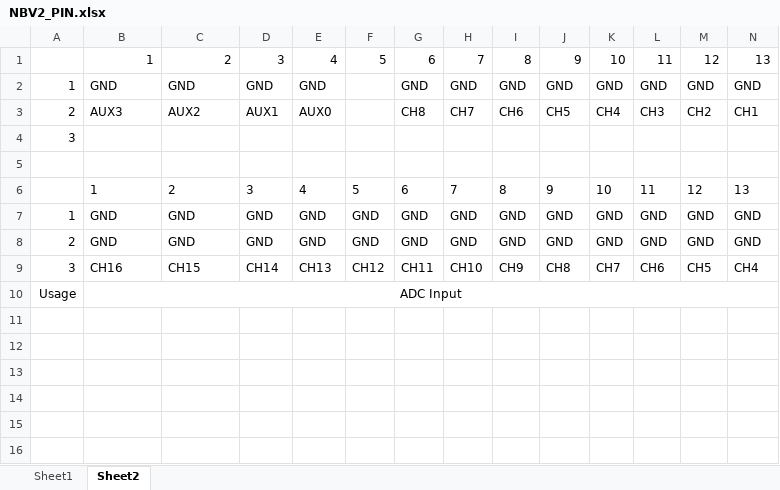
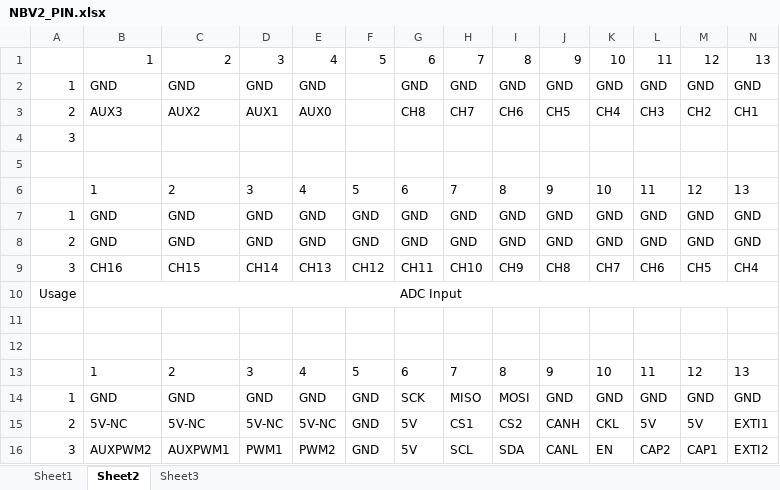
Before and after one commit to cfrpg/NickelBird, an Excel workbook: doc/NBV2_PIN.xlsx, sheet Sheet2, drawn as a sheet; only a part is shown; values as stored, in another font and other column widths than the file's, no borders; rows hold the shown columns only; the diff names each change by its address in the sheet, - before the commit and + after, or states it on an @@ line.

```diff
--- a/doc/NBV2_PIN.xlsx (sheet Sheet2)
+++ b/doc/NBV2_PIN.xlsx (sheet Sheet2)
+sheet tab: Sheet3
+row 11: (empty)
+row 12: (empty)
+row 13:  | 1 | 2 | 3 | 4 | 5 | 6 | 7 | 8 | 9 | 10 | 11 | 12 | 13
+row 14: 1 | GND | GND | GND | GND | GND | SCK | MISO | MOSI | GND | GND | GND | GND | GND
+row 15: 2 | 5V-NC | 5V-NC | 5V-NC | 5V-NC | GND | 5V | CS1 | CS2 | CANH | CKL | 5V | 5V | EXTI1
+row 16: 3 | AUXPWM2 | AUXPWM1 | PWM1 | PWM2 | GND | 5V | SCL | SDA | CANL | EN | CAP2 | CAP1 | EXTI2
```
Also changed, not shown: doc/NBV2_GPIO.xlsx, 25 other files.
